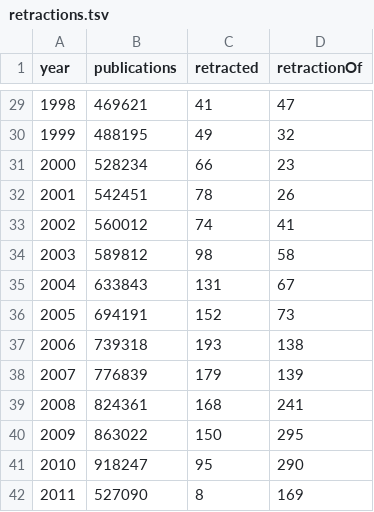
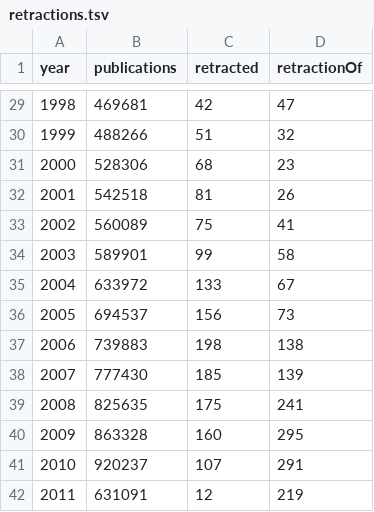
Before and after one commit to neilfws/PubMed, a TSV file: retractions/npg/output/retractions.tsv, drawn as a sheet; only a part is shown, gaps mark what is left out; the diff covers the shown part only.

```diff
--- a/retractions/npg/output/retractions.tsv
+++ b/retractions/npg/output/retractions.tsv
@@ -29,14 +29,14 @@ year	publications	retracted	retractionOf
-1998	469621	41	47
-1999	488195	49	32
-2000	528234	66	23
-2001	542451	78	26
-2002	560012	74	41
-2003	589812	98	58
-2004	633843	131	67
-2005	694191	152	73
-2006	739318	193	138
-2007	776839	179	139
-2008	824361	168	241
-2009	863022	150	295
-2010	918247	95	290
-2011	527090	8	169
+1998	469681	42	47
+1999	488266	51	32
+2000	528306	68	23
+2001	542518	81	26
+2002	560089	75	41
+2003	589901	99	58
+2004	633972	133	67
+2005	694537	156	73
+2006	739883	198	138
+2007	777430	185	139
+2008	825635	175	241
+2009	863328	160	295
+2010	920237	107	291
+2011	631091	12	219
```
Also changed, not shown: 17 edited cells elsewhere in this file, retractions/npg/output/retractions_country_count.tsv, retractions/npg/output/retractions_dates.tsv, 7 other files.
